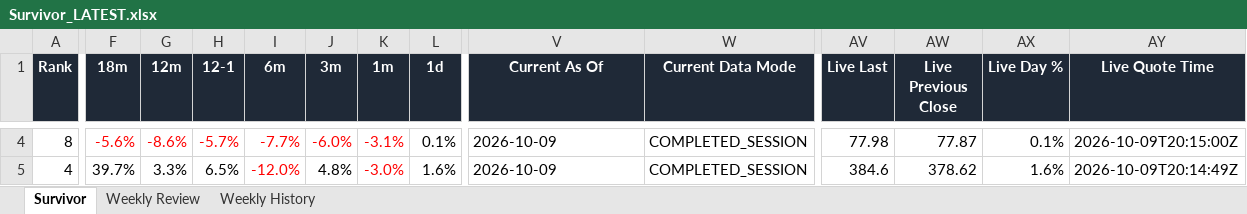
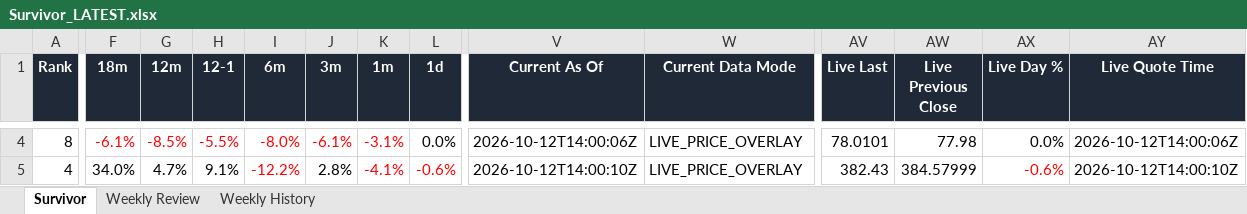
Before and after one commit to DarkMoonv1/NEFTy, an Excel workbook: Survivor_LATEST.xlsx, sheet Survivor, drawn as a sheet; only a part is shown, gaps mark what is left out; values as stored, in another font and other column widths than the file's, no borders; the diff covers the shown part only; the diff names each change by its address in the sheet, - before the commit and + after, or states it on an @@ line.

Commit message:
Update Survivor_LATEST.xlsx

```diff
--- a/Survivor_LATEST.xlsx (sheet Survivor)
+++ b/Survivor_LATEST.xlsx (sheet Survivor)
-F4 (18m): -5.6%
+F4 (18m): -6.1%
-G4 (12m): -8.6%
+G4 (12m): -8.5%
-H4 (12-1): -5.7%
+H4 (12-1): -5.5%
-I4 (6m): -7.7%
+I4 (6m): -8.0%
-J4 (3m): -6.0%
+J4 (3m): -6.1%
-L4 (1d): 0.1%
+L4 (1d): 0.0%
-V4 (Current As Of): 2026-10-09
+V4 (Current As Of): 2026-10-12T14:00:06Z
-W4:W5 (Current Data Mode): COMPLETED_SESSION
+W4:W5 (Current Data Mode): LIVE_PRICE_OVERLAY
-AV4 (Live Last): 77.98
+AV4 (Live Last): 78.0101
-AW4 (Live Previous Close): 77.87
+AW4 (Live Previous Close): 77.98
-AX4 (Live Day %): 0.1%
+AX4 (Live Day %): 0.0%
-AY4 (Live Quote Time): 2026-10-09T20:15:00Z
+AY4 (Live Quote Time): 2026-10-12T14:00:06Z
-F5 (18m): 39.7%
+F5 (18m): 34.0%
-G5 (12m): 3.3%
+G5 (12m): 4.7%
-H5 (12-1): 6.5%
+H5 (12-1): 9.1%
-I5 (6m): -12.0%
+I5 (6m): -12.2%
-J5 (3m): 4.8%
+J5 (3m): 2.8%
-K5 (1m): -3.0%
+K5 (1m): -4.1%
-L5 (1d): 1.6%
+L5 (1d): -0.6%
-L5 text colour: black
+L5 text colour: #FF0000
-V5 (Current As Of): 2026-10-09
+V5 (Current As Of): 2026-10-12T14:00:10Z
-AV5 (Live Last): 384.6
+AV5 (Live Last): 382.43
-AW5 (Live Previous Close): 378.62
+AW5 (Live Previous Close): 384.57999
-AX5 (Live Day %): 1.6%
+AX5 (Live Day %): -0.6%
-AX5 text colour: black
+AX5 text colour: #FF0000
-AY5 (Live Quote Time): 2026-10-09T20:14:49Z
+AY5 (Live Quote Time): 2026-10-12T14:00:10Z
```
Also changed, not shown: 82 edited cells and cell formats elsewhere in this sheet, sheet Weekly Review.
